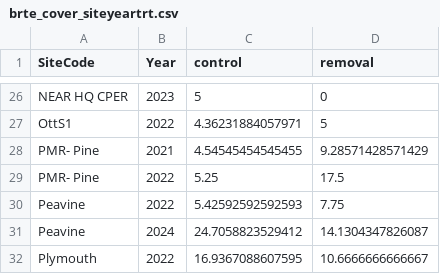
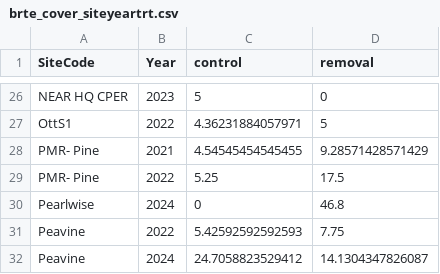
Before and after one commit to pbadler/bromecast-data, a CSV file: satellites/deriveddata/brte_cover_siteyeartrt.csv, drawn as a sheet; only a part is shown, gaps mark what is left out; the shorter side is filled out with more unchanged rows; the diff names each change by its address in the sheet, - before the commit and + after, or states it on an @@ line.

```diff
--- a/satellites/deriveddata/brte_cover_siteyeartrt.csv
+++ b/satellites/deriveddata/brte_cover_siteyeartrt.csv
+row 30: Pearlwise | 2024 | 0 | 46.8
```
Also changed, not shown: satellites/deriveddata/Satellites_daymet_Fall2Spr_means.csv, satellites/deriveddata/demography_notes_raw.csv, 3 other files.
